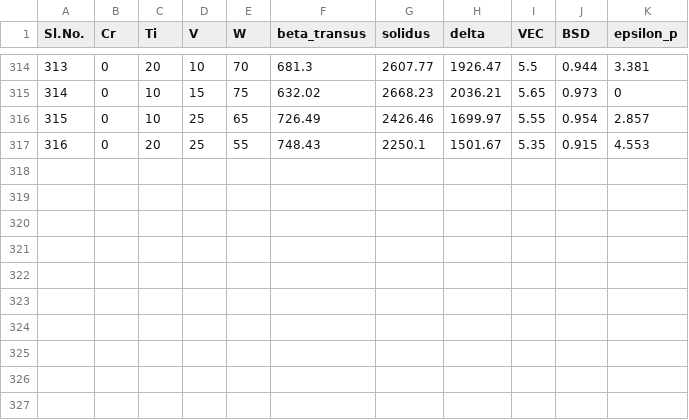
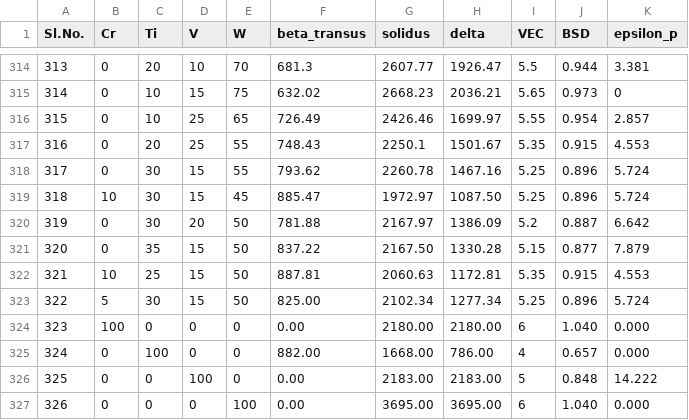
Before and after one commit to krishnapitike/MPEA, a CSV file: phaseStabilityModel/thermoData.csv, drawn as a sheet; only a part is shown, gaps mark what is left out.

Commit message:
adding extra data to thermoData.csv

```diff
--- a/phaseStabilityModel/thermoData.csv
+++ b/phaseStabilityModel/thermoData.csv
@@ -317 +317,11 @@
 316,0,20,25,55,748.43,2250.1,1501.67,5.35,0.915,4.553
+317,0,30,15,55,793.62,2260.78,1467.16,5.25,0.896,5.724
+318,10,30,15,45,885.47,1972.97,1087.50,5.25,0.896,5.724
+319,0,30,20,50,781.88,2167.97,1386.09,5.2,0.887,6.642
+320,0,35,15,50,837.22,2167.50,1330.28,5.15,0.877,7.879
+321,10,25,15,50,887.81,2060.63,1172.81,5.35,0.915,4.553
+322,5,30,15,50,825.00,2102.34,1277.34,5.25,0.896,5.724
+323,100,0,0,0,0.00,2180.00,2180.00,6,1.040,0.000
+324,0,100,0,0,882.00,1668.00,786.00,4,0.657,0.000
+325,0,0,100,0,0.00,2183.00,2183.00,5,0.848,14.222
+326,0,0,0,100,0.00,3695.00,3695.00,6,1.040,0.000
```
